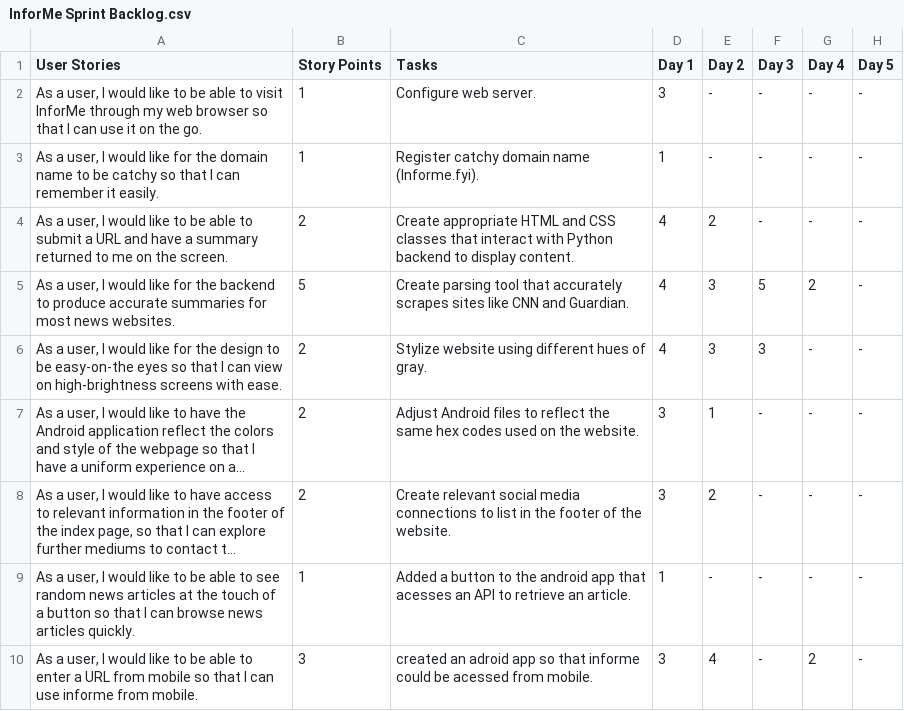
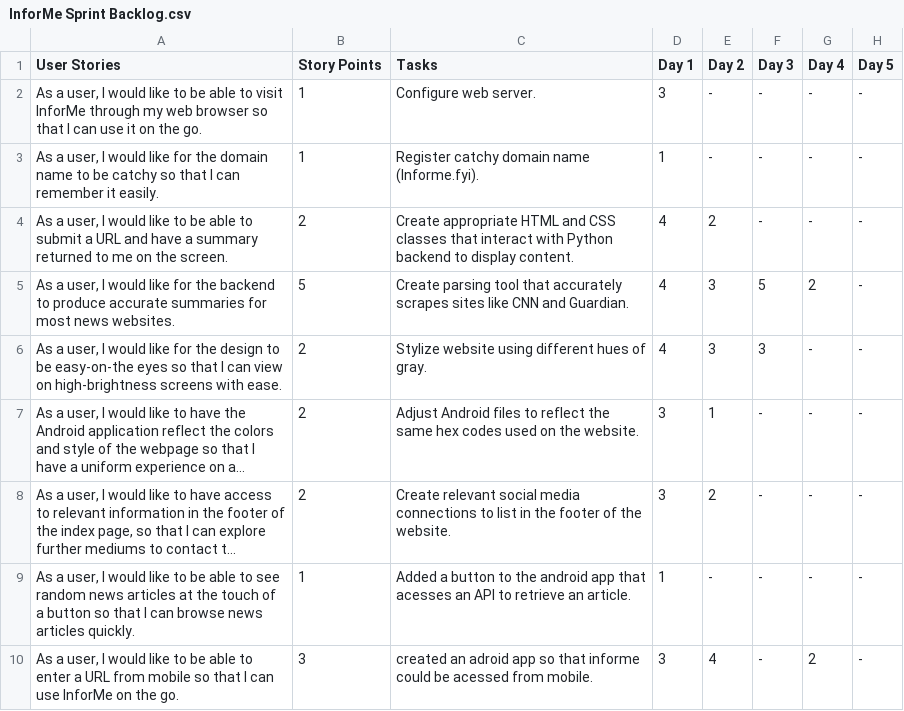
Before and after one commit to austincasale/CEN4020-InForme, a CSV file: InforMe Sprint Backlog.csv, drawn as a sheet; long unchanged cells end in ….

Commit message:
Update InforMe Sprint Backlog.csv

```diff
--- a/InforMe Sprint Backlog.csv
+++ b/InforMe Sprint Backlog.csv
@@ -9,2 +9,2 @@ User Stories,Story Points,Tasks,Day 1,Day 2,Day 3,Day 4,Day 5
 "As a user, I would like to be able to see random news articles at the touch of a button so that I can browse news articles quickly.",1,Added a button to the android app that acesses an API to retrieve an article.,1,-,-,-,-
-"As a user, I would like to be able to enter a URL from mobile so that I can use informe from mobile. ",3,created an adroid app so that informe could be acessed from mobile.,3,4,-,2,-
+"As a user, I would like to be able to enter a URL from mobile so that I can use InforMe on the go.",3,created an adroid app so that informe could be acessed from mobile.,3,4,-,2,-
```
